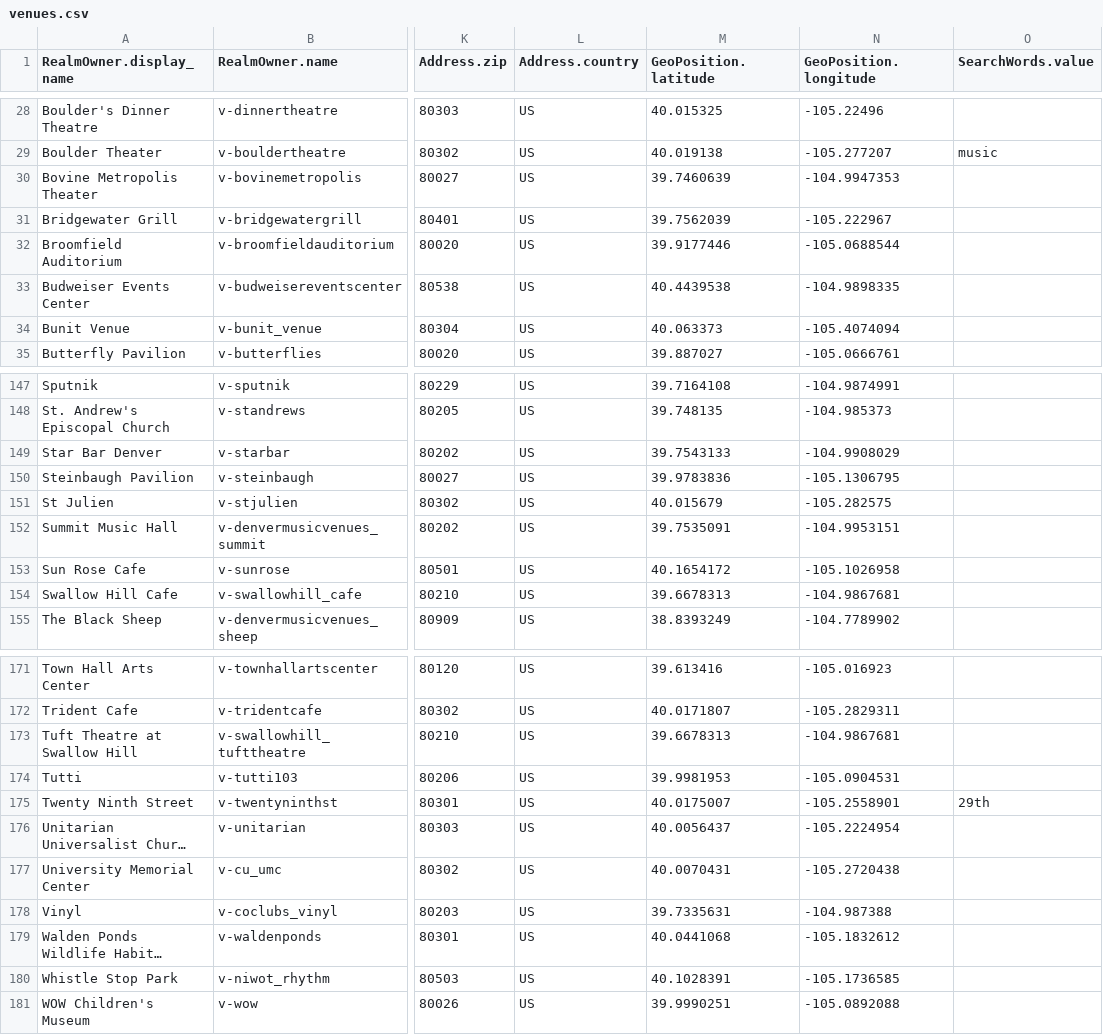
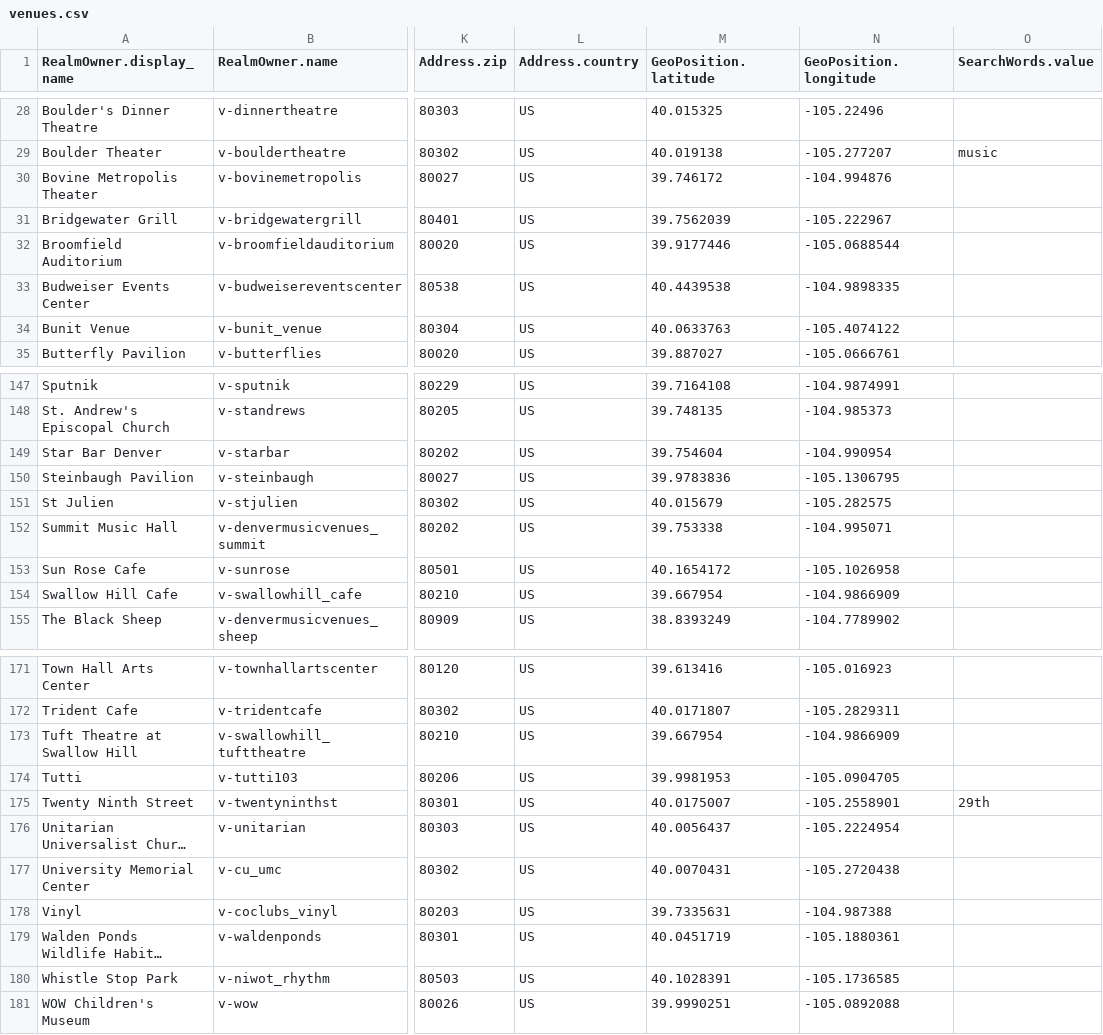
Before and after one commit to biviosoftware/perl-Cal54, a CSV file: files/cal54/ddl/venues.csv, drawn as a sheet; only a part is shown, gaps mark what is left out; long unchanged cells end in …; the diff covers the shown part only; the diff names each change by its address in the sheet, - before the commit and + after, or states it on an @@ line.

```diff
--- a/files/cal54/ddl/venues.csv
+++ b/files/cal54/ddl/venues.csv
-M30 (GeoPosition.latitude): 39.7460639
+M30 (GeoPosition.latitude): 39.746172
-N30 (GeoPosition.longitude): -104.9947353
+N30 (GeoPosition.longitude): -104.994876
-M34 (GeoPosition.latitude): 40.063373
+M34 (GeoPosition.latitude): 40.0633763
-N34 (GeoPosition.longitude): -105.4074094
+N34 (GeoPosition.longitude): -105.4074122
-M149 (GeoPosition.latitude): 39.7543133
+M149 (GeoPosition.latitude): 39.754604
-N149 (GeoPosition.longitude): -104.9908029
+N149 (GeoPosition.longitude): -104.990954
-M152 (GeoPosition.latitude): 39.7535091
+M152 (GeoPosition.latitude): 39.753338
-N152 (GeoPosition.longitude): -104.9953151
+N152 (GeoPosition.longitude): -104.995071
-M154 (GeoPosition.latitude): 39.6678313
+M154 (GeoPosition.latitude): 39.667954
-N154 (GeoPosition.longitude): -104.9867681
+N154 (GeoPosition.longitude): -104.9866909
-M173 (GeoPosition.latitude): 39.6678313
+M173 (GeoPosition.latitude): 39.667954
-N173 (GeoPosition.longitude): -104.9867681
+N173 (GeoPosition.longitude): -104.9866909
-N174 (GeoPosition.longitude): -105.0904531
+N174 (GeoPosition.longitude): -105.0904705
-M179 (GeoPosition.latitude): 40.0441068
+M179 (GeoPosition.latitude): 40.0451719
-N179 (GeoPosition.longitude): -105.1832612
+N179 (GeoPosition.longitude): -105.1880361
```
Also changed, not shown: 46 edited cells elsewhere in this file.
